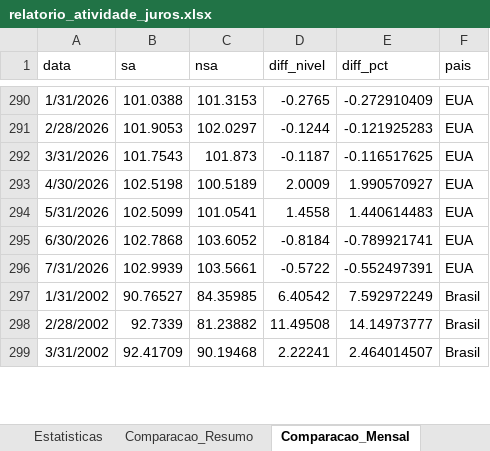
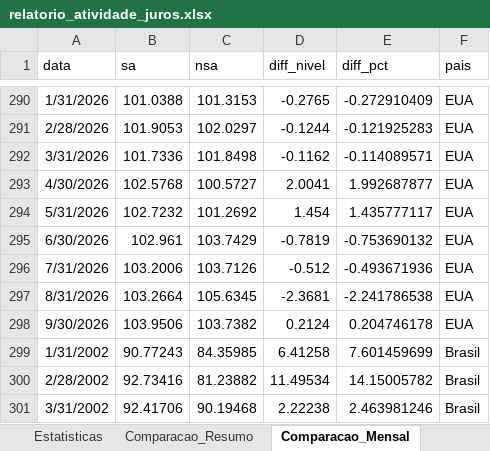
Before and after one commit to RafaelM0204/relatorio-atividade-juros, an Excel workbook: output_tutorial_3/relatorio_atividade_juros.xlsx, sheet Comparacao_Mensal, drawn as a sheet; only a part is shown, gaps mark what is left out; values as stored, in another font and other column widths than the file's, no borders; addresses are those after the commit; the diff covers the shown part only; the diff names each change by its address in the sheet, - before the commit and + after, or states it on an @@ line.

```diff
--- a/output_tutorial_3/relatorio_atividade_juros.xlsx (sheet Comparacao_Mensal)
+++ b/output_tutorial_3/relatorio_atividade_juros.xlsx (sheet Comparacao_Mensal)
-B292 (sa): 101.7543
+B292 (sa): 101.7336
-C292 (nsa): 101.873
+C292 (nsa): 101.8498
-D292 (diff_nivel): -0.1187
+D292 (diff_nivel): -0.1162
-E292 (diff_pct): -0.116517625
+E292 (diff_pct): -0.114089571
-B293 (sa): 102.5198
+B293 (sa): 102.5768
-C293 (nsa): 100.5189
+C293 (nsa): 100.5727
-D293 (diff_nivel): 2.0009
+D293 (diff_nivel): 2.0041
-E293 (diff_pct): 1.990570927
+E293 (diff_pct): 1.992687877
-B294 (sa): 102.5099
+B294 (sa): 102.7232
-C294 (nsa): 101.0541
+C294 (nsa): 101.2692
-D294 (diff_nivel): 1.4558
+D294 (diff_nivel): 1.454
-E294 (diff_pct): 1.440614483
+E294 (diff_pct): 1.435777117
-B295 (sa): 102.7868
+B295 (sa): 102.961
-C295 (nsa): 103.6052
+C295 (nsa): 103.7429
-D295 (diff_nivel): -0.8184
+D295 (diff_nivel): -0.7819
-E295 (diff_pct): -0.789921741
+E295 (diff_pct): -0.753690132
-B296 (sa): 102.9939
+B296 (sa): 103.2006
-C296 (nsa): 103.5661
+C296 (nsa): 103.7126
-D296 (diff_nivel): -0.5722
+D296 (diff_nivel): -0.512
-E296 (diff_pct): -0.552497391
+E296 (diff_pct): -0.493671936
+row 297: 8/31/2026 | 103.2664 | 105.6345 | -2.3681 | -2.241786538 | EUA
+row 298: 9/30/2026 | 103.9506 | 103.7382 | 0.2124 | 0.204746178 | EUA
-B299 (sa): 90.76527
+B299 (sa): 90.77243
-D299 (diff_nivel): 6.40542
+D299 (diff_nivel): 6.41258
-E299 (diff_pct): 7.592972249
+E299 (diff_pct): 7.601459699
-B300 (sa): 92.7339
+B300 (sa): 92.73416
-D300 (diff_nivel): 11.49508
+D300 (diff_nivel): 11.49534
-E300 (diff_pct): 14.14973777
+E300 (diff_pct): 14.15005782
-B301 (sa): 92.41709
+B301 (sa): 92.41706
-D301 (diff_nivel): 2.22241
+D301 (diff_nivel): 2.22238
-E301 (diff_pct): 2.464014507
+E301 (diff_pct): 2.463981246
```
Also changed, not shown: 2 added rows and 883 edited cells elsewhere in this sheet, sheet Secoes_CNAE_BR, sheet Brasil, sheet Estatisticas, sheet EUA, sheet Comparacao_Resumo, 8 other files.
